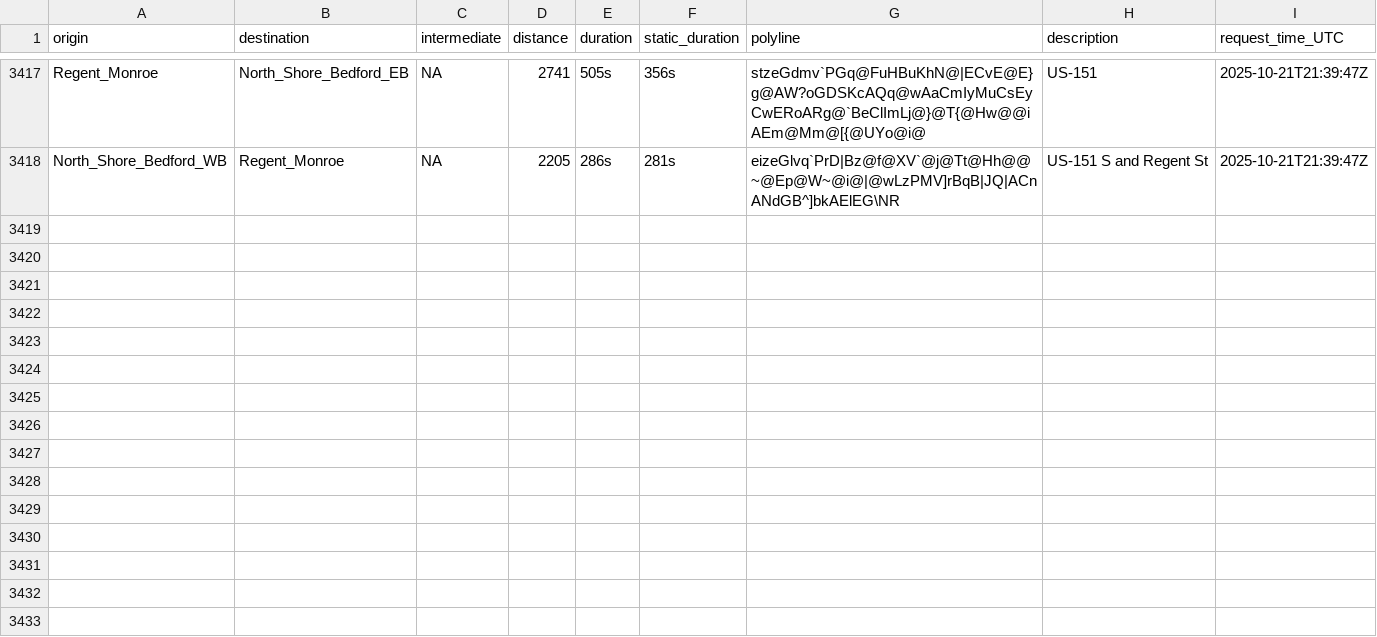
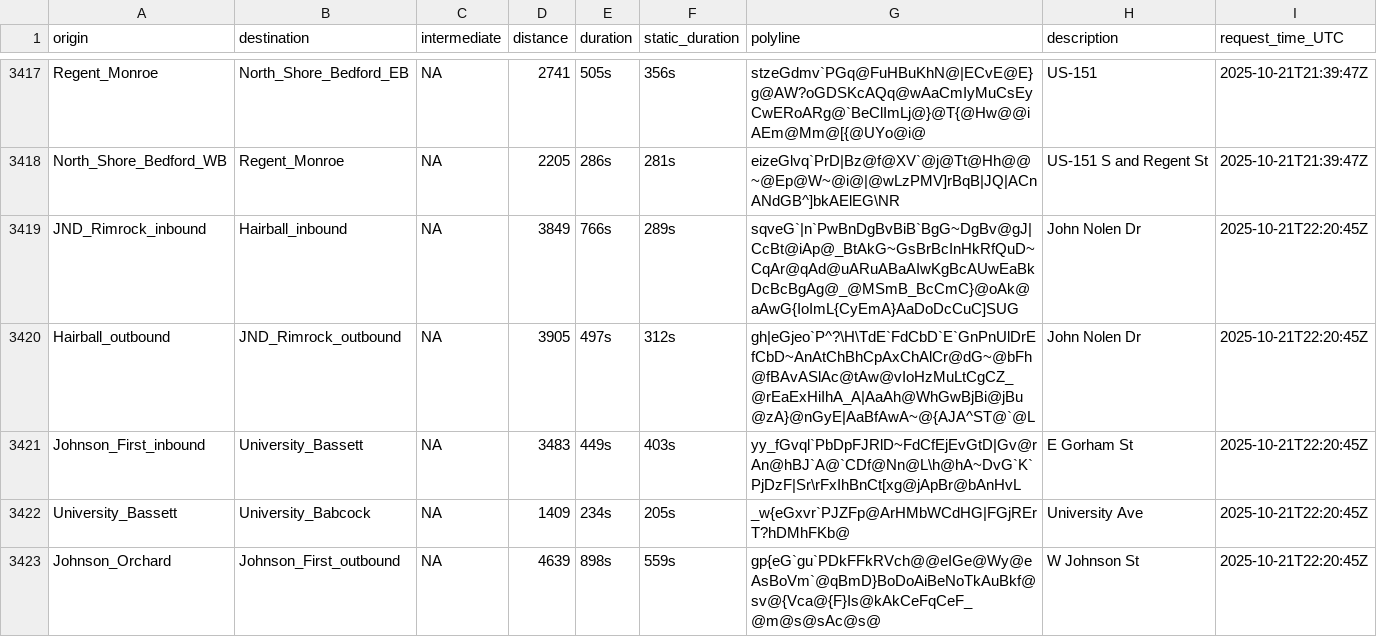
Before and after one commit to vgXhc/travel_time_estimates, a CSV file: data/data_raw.csv, drawn as a sheet; only a part is shown, gaps mark what is left out; the diff covers the shown part only.

```diff
--- a/data/data_raw.csv
+++ b/data/data_raw.csv
@@ -3418 +3418,6 @@ Regent_Monroe,North_Shore_Bedford_EB,NA,2741,505s,356s,stzeGdmv`PGq@FuHBuKhN@|EC
 North_Shore_Bedford_WB,Regent_Monroe,NA,2205,286s,281s,eizeGlvq`PrD|Bz@f@XV`@j@Tt@Hh@@~@Ep@W~@i@|@wLzPMV]rBqB|JQ|ACnANdGB^]bkAElEG\NR,US-151 S and Regent St,2025-10-21T21:39:47Z
+JND_Rimrock_inbound,Hairball_inbound,NA,3849,766s,289s,sqveG`|n`PwBnDgBvBiB`BgG~DgBv@gJ|CcBt@iAp@_BtAkG~GsBrBcInHkRfQuD~CqAr@qAd@uARuABaAIwKgBcAUwEaBkDcBcBgAg@_@MSmB_BcCmC}@oAk@aAwG{IoImL{CyEmA}AaDoDcCuC]SUG,John Nolen Dr,2025-10-21T22:20:45Z
+Hairball_outbound,JND_Rimrock_outbound,NA,3905,497s,312s,gh|eGjeo`P^?\H\TdE`FdCbD`E`GnPnUlDrEfCbD~AnAtChBhCpAxChAlCr@dG~@bFh@fBAvASlAc@tAw@vIoHzMuLtCgCZ_@rEaExHiIhA_A|AaAh@WhGwBjBi@jBu@zA}@nGyE|AaBfAwA~@{AJA^ST@`@L,John Nolen Dr,2025-10-21T22:20:45Z
+Johnson_First_inbound,University_Bassett,NA,3483,449s,403s,yy_fGvql`PbDpFJRlD~FdCfEjEvGtD|Gv@rAn@hBJ`A@`CDf@Nn@L\h@hA~DvG`K`PjDzF|Sr\rFxIhBnCt[xg@jApBr@bAnHvL,E Gorham St,2025-10-21T22:20:45Z
+University_Bassett,University_Babcock,NA,1409,234s,205s,_w{eGxvr`PJZFp@ArHMbWCdHG|FGjRErT?hDMhFKb@,University Ave,2025-10-21T22:20:45Z
+Johnson_Orchard,Johnson_First_outbound,NA,4639,898s,559s,gp{eG`gu`PDkFFkRVch@@eIGe@Wy@eAsBoVm`@qBmD}BoDoAiBeNoTkAuBkf@sv@{Vca@{F}Is@kAkCeFqCeF_@m@s@sAc@s@,W Johnson St,2025-10-21T22:20:45Z
```
Also changed, not shown: 15 added rows elsewhere in this file, 2 other files.
